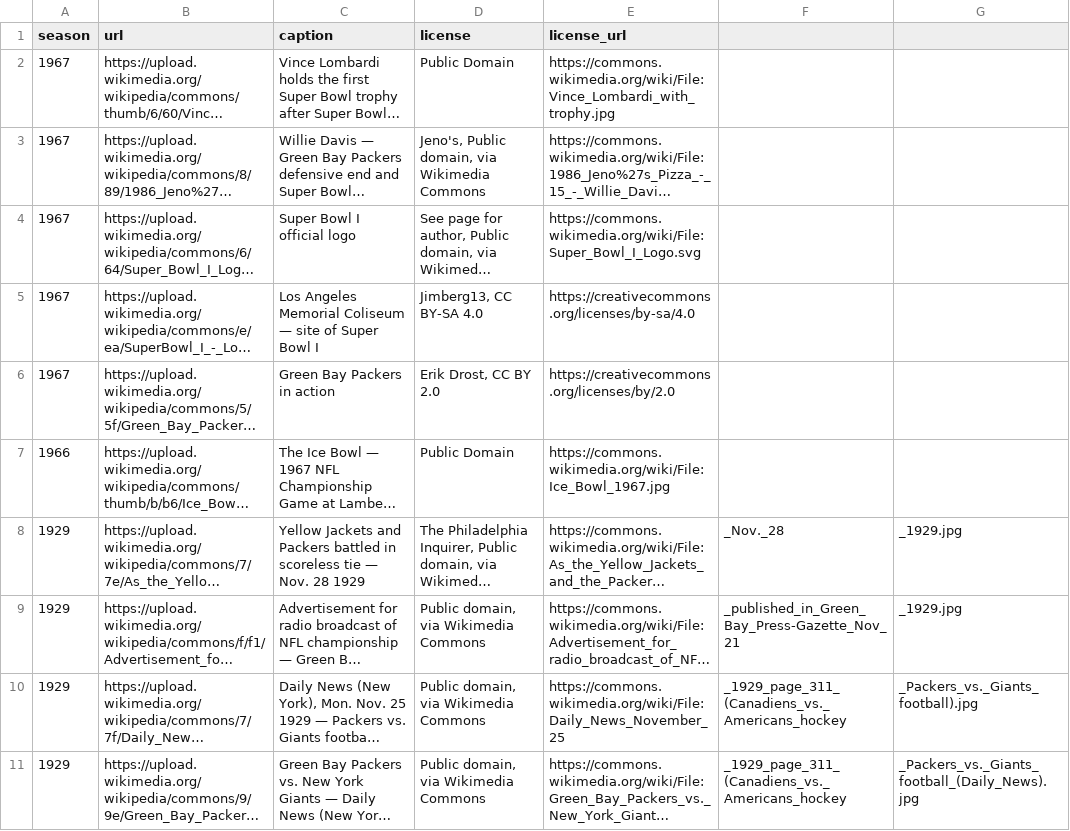
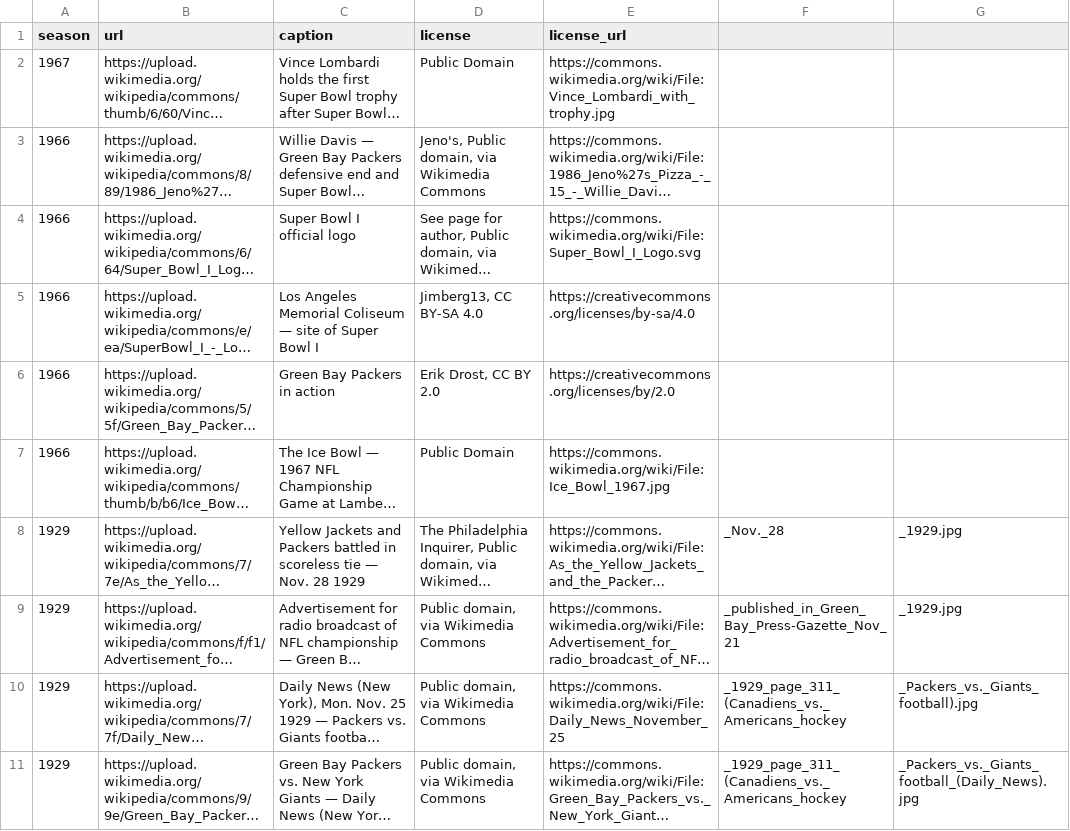
Before and after one commit to rptetzloff/AreThePackersUndefeated, a CSV file: data/photos.csv, drawn as a sheet; long unchanged cells end in …; the diff names each change by its address in the sheet, - before the commit and + after, or states it on an @@ line.

Commit message:
Move photos to 1966 season

```diff
--- a/data/photos.csv
+++ b/data/photos.csv
-A3:A6 (season): 1967
+A3:A6 (season): 1966
```
